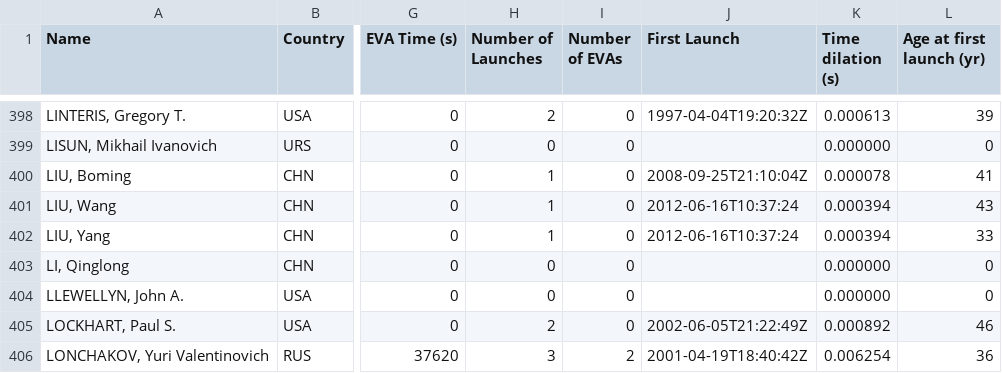
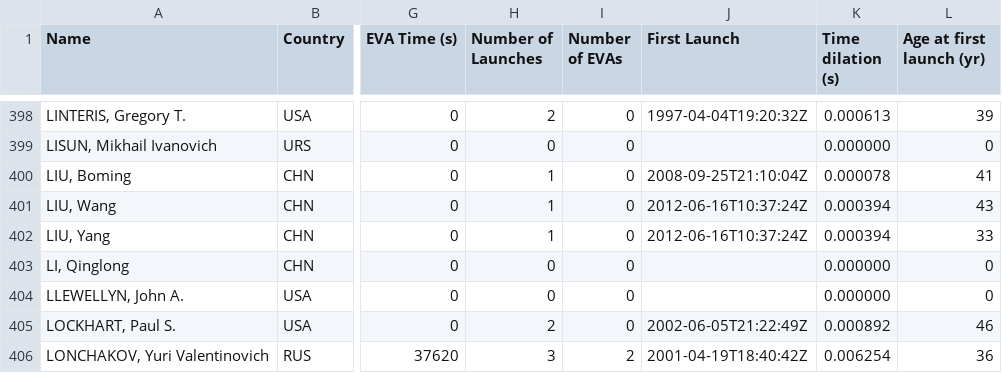
Before and after one commit to cosmos-book/cosmos-book.github.io, a TSV file: human-spaceflight/data/processed/astronauts.tsv, drawn as a sheet; only a part is shown, gaps mark what is left out; the diff covers the shown part only; the diff names each change by its address in the sheet, - before the commit and + after, or states it on an @@ line.

```diff
--- a/human-spaceflight/data/processed/astronauts.tsv
+++ b/human-spaceflight/data/processed/astronauts.tsv
-J401:J402 (First Launch): 2012-06-16T10:37:24
+J401:J402 (First Launch): 2012-06-16T10:37:24Z
```
Also changed, not shown: 32 edited cells elsewhere in this file, 5 other files.
